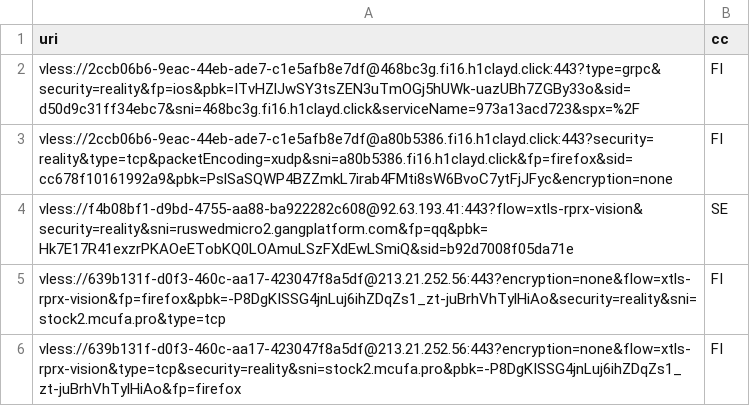
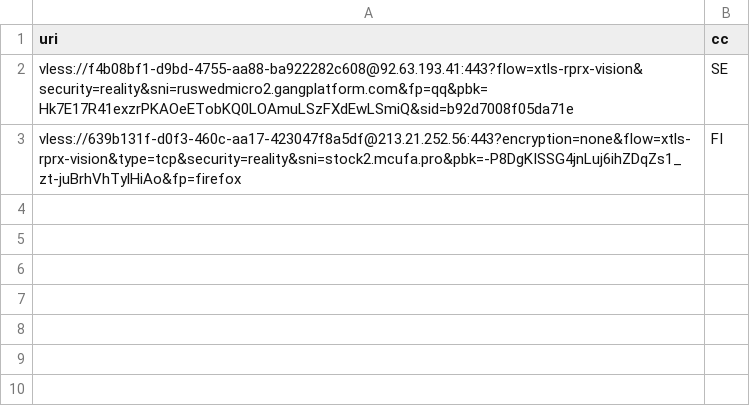
Before and after one commit to grisha-seleznev/free-vless-keys-russia, a CSV file: stage/polymarket.csv, drawn as a sheet.

Commit message:
🇷🇺 Проверка из РФ: 38 ключей, Polymarket 2 (27.11.2026 16:38 МСК)

```diff
--- a/stage/polymarket.csv
+++ b/stage/polymarket.csv
@@ -1,6 +1,3 @@
 uri,cc
-vless://2ccb06b6-9eac-44eb-ade7-c1e5afb8e7df@468bc3g.fi16.h1clayd.click:443?type=grpc&security=reality&fp=ios&pbk=ITvHZlJwSY3tsZEN3uTmOGj5hUWk-uazUBh7ZGBy33o&sid=d50d9c31ff34ebc7&sni=468bc3g.fi16.h1clayd.click&serviceName=973a13acd723&spx=%2F,FI
-vless://2ccb06b6-9eac-44eb-ade7-c1e5afb8e7df@a80b5386.fi16.h1clayd.click:443?security=reality&type=tcp&packetEncoding=xudp&sni=a80b5386.fi16.h1clayd.click&fp=firefox&sid=cc678f10161992a9&pbk=PslSaSQWP4BZZmkL7irab4FMti8sW6BvoC7ytFjJFyc&encryption=none,FI
 vless://f4b08bf1-d9bd-4755-aa88-ba922282c608@92.63.193.41:443?flow=xtls-rprx-vision&security=reality&sni=ruswedmicro2.gangplatform.com&fp=qq&pbk=Hk7E17R41exzrPKAOeETobKQ0LOAmuLSzFXdEwLSmiQ&sid=b92d7008f05da71e,SE
-vless://639b131f-d0f3-460c-aa17-423047f8a5df@213.21.252.56:443?encryption=none&flow=xtls-rprx-vision&fp=firefox&pbk=-P8DgKISSG4jnLuj6ihZDqZs1_zt-juBrhVhTylHiAo&security=reality&sni=stock2.mcufa.pro&type=tcp,FI
 vless://639b131f-d0f3-460c-aa17-423047f8a5df@213.21.252.56:443?encryption=none&flow=xtls-rprx-vision&type=tcp&security=reality&sni=stock2.mcufa.pro&pbk=-P8DgKISSG4jnLuj6ihZDqZs1_zt-juBrhVhTylHiAo&fp=firefox,FI
```
Also changed, not shown: stage/checked.csv, 56 other files.
